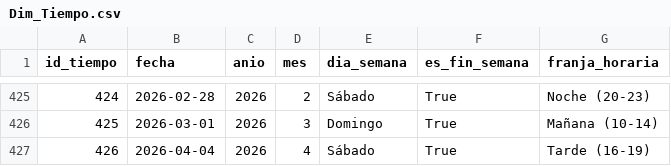
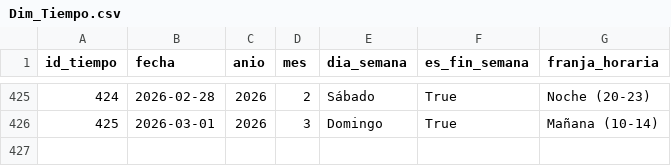
Before and after one commit to jrero99/tfg-cinema-bi, a CSV file: data_generator/output_csv/Dim_Tiempo.csv, drawn as a sheet; only a part is shown, gaps mark what is left out.

```diff
--- a/data_generator/output_csv/Dim_Tiempo.csv
+++ b/data_generator/output_csv/Dim_Tiempo.csv
@@ -426,2 +426 @@ id_tiempo,fecha,anio,mes,dia_semana,es_fin_semana,franja_horaria
 425,2026-03-01,2026,3,Domingo,True,Mañana (10-14)
-426,2026-04-04,2026,4,Sábado,True,Tarde (16-19)
```
Also changed, not shown: data_generator/output_csv/Dim_Socio.csv, 1 other file.
